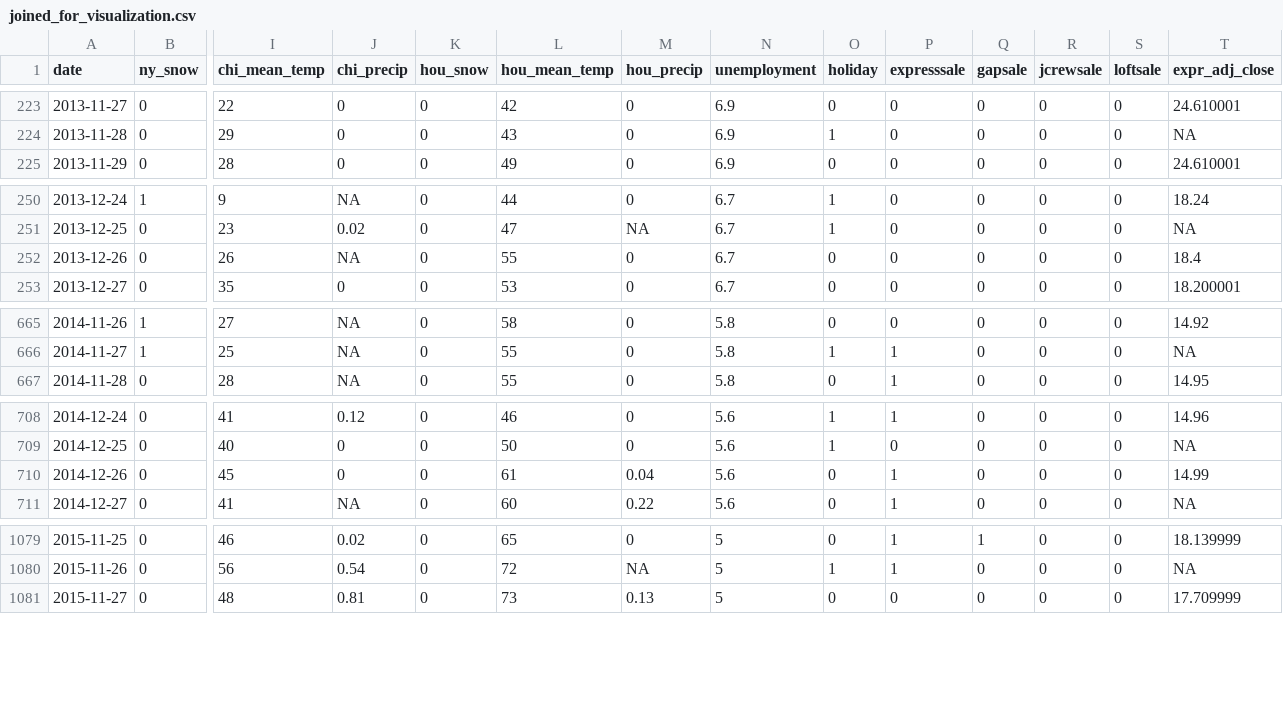
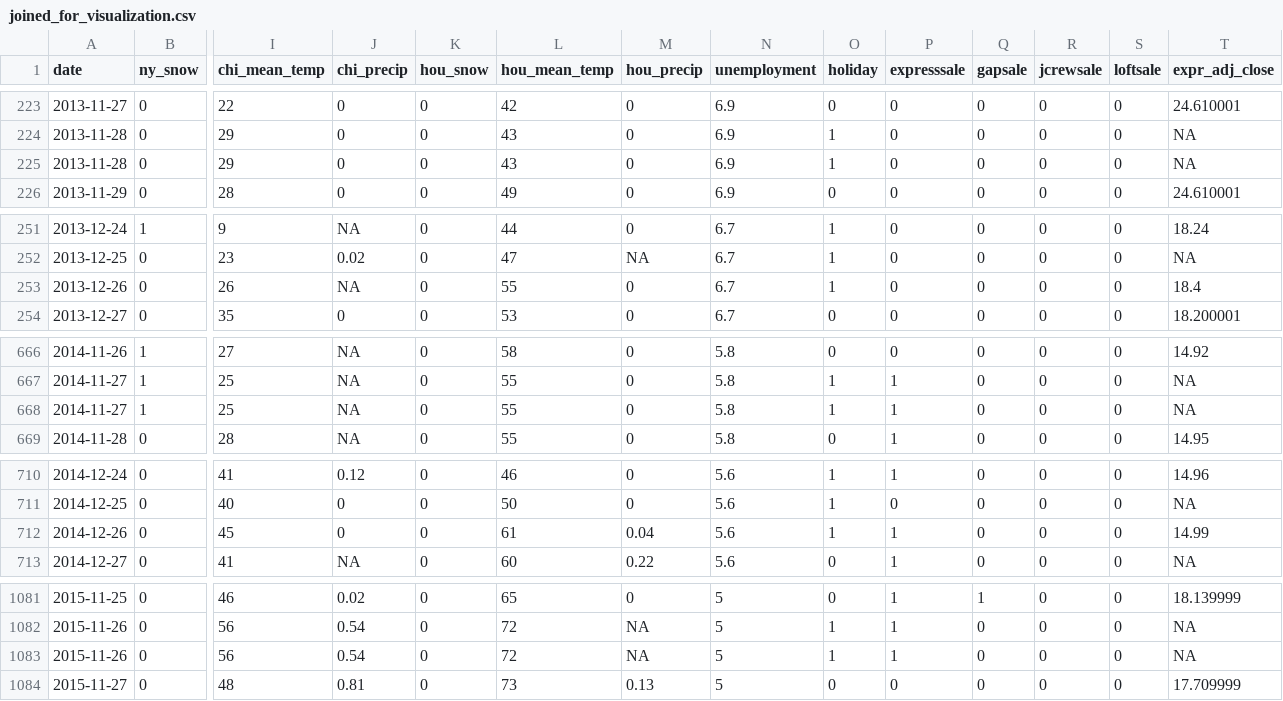
Before and after one commit to eygao/sales-predict-, a CSV file: joined_for_visualization.csv, drawn as a sheet; only a part is shown, gaps mark what is left out; addresses are those after the commit; rows hold the shown columns only; the diff covers the shown part only; the diff names each change by its address in the sheet, - before the commit and + after, or states it on an @@ line.

Commit message:
added black friday to holidays

```diff
--- a/joined_for_visualization.csv
+++ b/joined_for_visualization.csv
+row 225: 2013-11-28 | 0 | 29 | 0 | 0 | 43 | 0 | 6.9 | 1 | 0 | 0 | 0 | 0 | NA
-O253 (holiday): 0
+O253 (holiday): 1
+row 668: 2014-11-27 | 1 | 25 | NA | 0 | 55 | 0 | 5.8 | 1 | 1 | 0 | 0 | 0 | NA
-O712 (holiday): 0
+O712 (holiday): 1
+row 1083: 2015-11-26 | 0 | 56 | 0.54 | 0 | 72 | NA | 5 | 1 | 1 | 0 | 0 | 0 | NA
```
Also changed, not shown: 1 edited cell elsewhere in this file, 2 other files.
